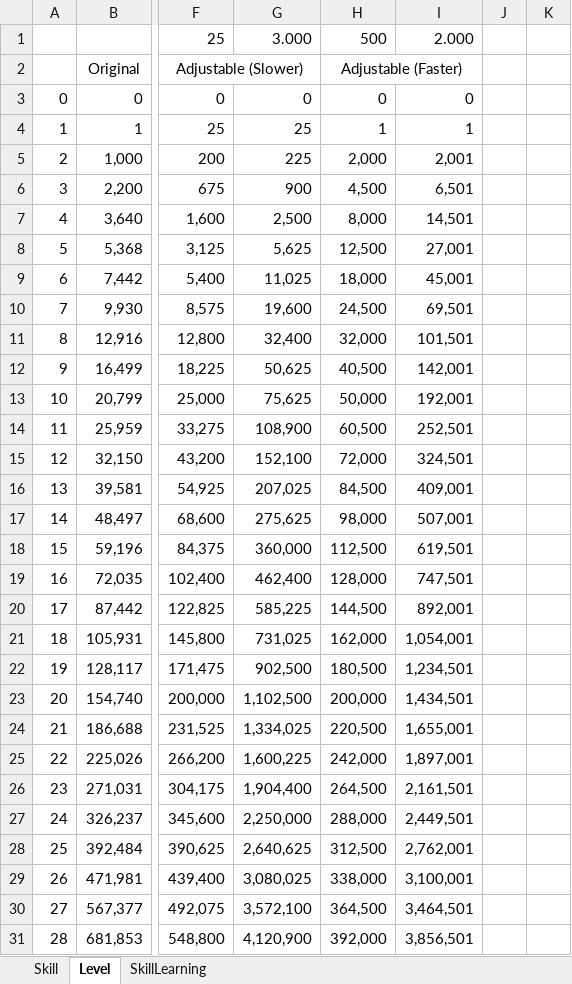
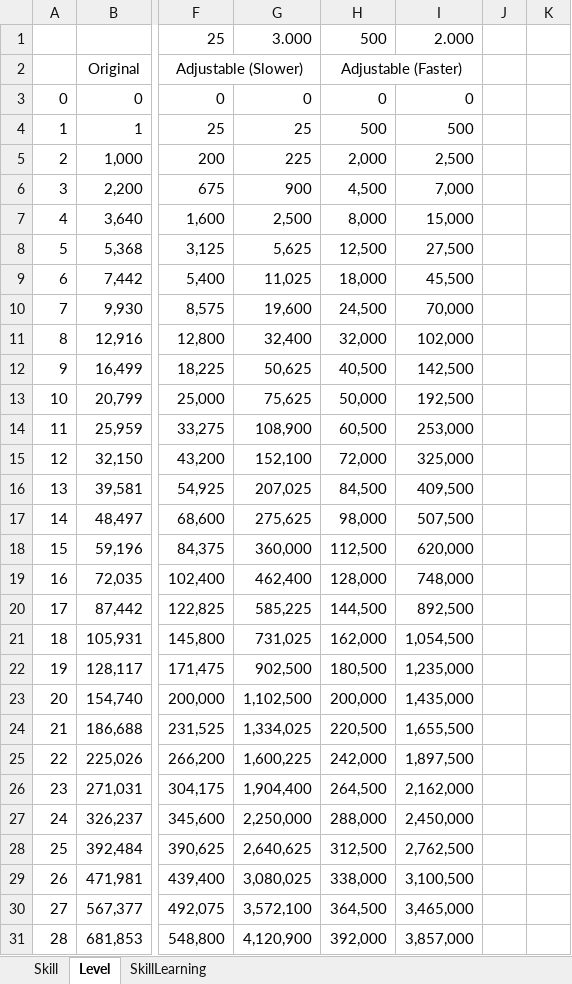
Before and after one commit to ChrisF-127/MBAdjustableLeveling, an Excel workbook: _Workshop/AdjustableLeveling.xlsx, sheet Level, drawn as a sheet; only a part is shown, gaps mark what is left out; values as stored, in another font and other column widths than the file's, no borders; charts and pictures not drawn; the diff covers the shown part only; the diff names each change by its address in the sheet, - before the commit and + after, or states it on an @@ line.

```diff
--- a/_Workshop/AdjustableLeveling.xlsx (sheet Level)
+++ b/_Workshop/AdjustableLeveling.xlsx (sheet Level)
-H4: 1
+H4: 500
-I4: 1
+I4: 500
-I5: 2,001
+I5: 2,500
-I6: 6,501
+I6: 7,000
-I7: 14,501
+I7: 15,000
-I8: 27,001
+I8: 27,500
-I9: 45,001
+I9: 45,500
-I10: 69,501
+I10: 70,000
-I11: 101,501
+I11: 102,000
-I12: 142,001
+I12: 142,500
-I13: 192,001
+I13: 192,500
-I14: 252,501
+I14: 253,000
-I15: 324,501
+I15: 325,000
-I16: 409,001
+I16: 409,500
-I17: 507,001
+I17: 507,500
-I18: 619,501
+I18: 620,000
-I19: 747,501
+I19: 748,000
-I20: 892,001
+I20: 892,500
-I21: 1,054,001
+I21: 1,054,500
-I22: 1,234,501
+I22: 1,235,000
-I23: 1,434,501
+I23: 1,435,000
-I24: 1,655,001
+I24: 1,655,500
-I25: 1,897,001
+I25: 1,897,500
-I26: 2,161,501
+I26: 2,162,000
-I27: 2,449,501
+I27: 2,450,000
-I28: 2,762,001
+I28: 2,762,500
-I29: 3,100,001
+I29: 3,100,500
-I30: 3,464,501
+I30: 3,465,000
-I31: 3,856,501
+I31: 3,857,000
```
Also changed, not shown: 92 edited cells elsewhere in this sheet, charts or pictures, 4 other files.
